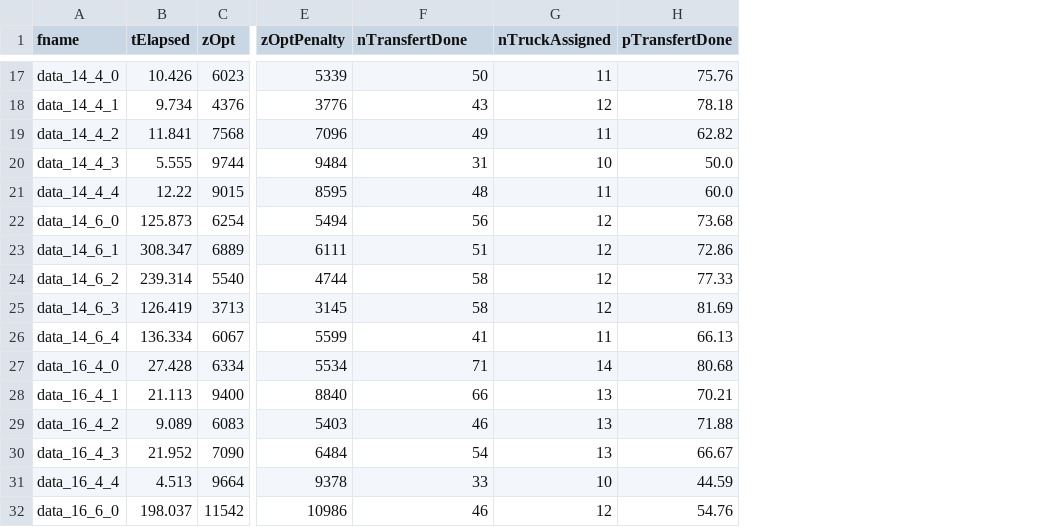
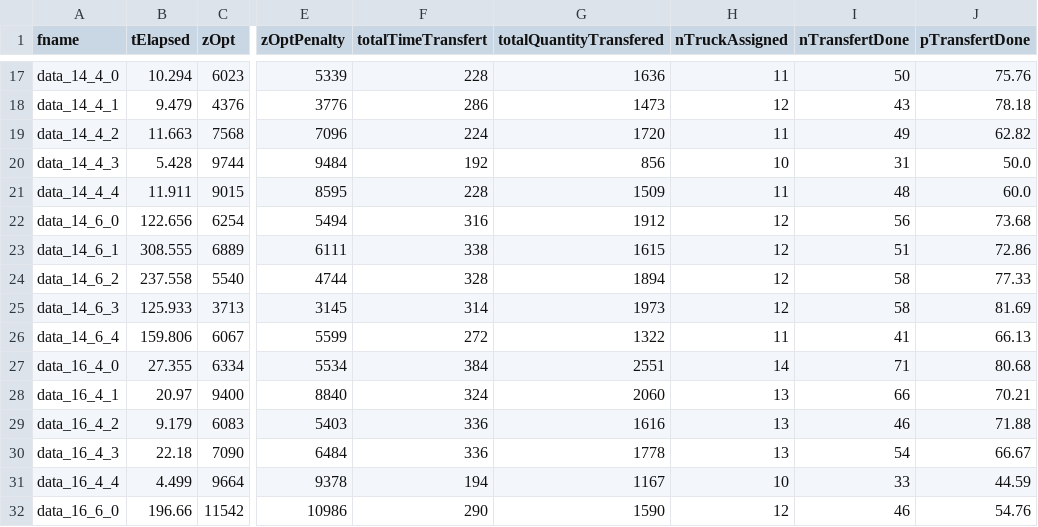
Before and after one commit to Walluttt/meta_tdap, a CSV file: res/allresultsM.csv, drawn as a sheet; only a part is shown, gaps mark what is left out; the diff covers the shown part only; the diff names each change by its address in the sheet, - before the commit and + after, or states it on an @@ line.

```diff
--- a/res/allresultsM.csv
+++ b/res/allresultsM.csv
+column G (totalQuantityTransfered), rows 17-32: 1636 | 1473 | 1720 | 856 | 1509 | 1912 | 1615 | 1894 | 1973 | 1322 | 2551 | 2060 | 1616 | 1778 | 1167 | 1590
+column I (nTransfertDone), rows 17-32: 50 | 43 | 49 | 31 | 48 | 56 | 51 | 58 | 58 | 41 | 71 | 66 | 46 | 54 | 33 | 46
-F1: nTransfertDone
+F1: totalTimeTransfert
-B17 (tElapsed): 10.426
+B17 (tElapsed): 10.294
-F17 (totalTimeTransfert): 50
+F17 (totalTimeTransfert): 228
-B18 (tElapsed): 9.734
+B18 (tElapsed): 9.479
-F18 (totalTimeTransfert): 43
+F18 (totalTimeTransfert): 286
-B19 (tElapsed): 11.841
+B19 (tElapsed): 11.663
-F19 (totalTimeTransfert): 49
+F19 (totalTimeTransfert): 224
-B20 (tElapsed): 5.555
+B20 (tElapsed): 5.428
-F20 (totalTimeTransfert): 31
+F20 (totalTimeTransfert): 192
-B21 (tElapsed): 12.22
+B21 (tElapsed): 11.911
-F21 (totalTimeTransfert): 48
+F21 (totalTimeTransfert): 228
-B22 (tElapsed): 125.873
+B22 (tElapsed): 122.656
-F22 (totalTimeTransfert): 56
+F22 (totalTimeTransfert): 316
-B23 (tElapsed): 308.347
+B23 (tElapsed): 308.555
-F23 (totalTimeTransfert): 51
+F23 (totalTimeTransfert): 338
-B24 (tElapsed): 239.314
+B24 (tElapsed): 237.558
-F24 (totalTimeTransfert): 58
+F24 (totalTimeTransfert): 328
-B25 (tElapsed): 126.419
+B25 (tElapsed): 125.933
-F25 (totalTimeTransfert): 58
+F25 (totalTimeTransfert): 314
-B26 (tElapsed): 136.334
+B26 (tElapsed): 159.806
-F26 (totalTimeTransfert): 41
+F26 (totalTimeTransfert): 272
-B27 (tElapsed): 27.428
+B27 (tElapsed): 27.355
-F27 (totalTimeTransfert): 71
+F27 (totalTimeTransfert): 384
-B28 (tElapsed): 21.113
+B28 (tElapsed): 20.97
-F28 (totalTimeTransfert): 66
+F28 (totalTimeTransfert): 324
-B29 (tElapsed): 9.089
+B29 (tElapsed): 9.179
-F29 (totalTimeTransfert): 46
+F29 (totalTimeTransfert): 336
-B30 (tElapsed): 21.952
+B30 (tElapsed): 22.18
-F30 (totalTimeTransfert): 54
+F30 (totalTimeTransfert): 336
-B31 (tElapsed): 4.513
+B31 (tElapsed): 4.499
-F31 (totalTimeTransfert): 33
+F31 (totalTimeTransfert): 194
-B32 (tElapsed): 198.037
+B32 (tElapsed): 196.66
-F32 (totalTimeTransfert): 46
+F32 (totalTimeTransfert): 290
```
Also changed, not shown: 54 edited cells elsewhere in this file, res/allresultsG.csv, 34 other files.
